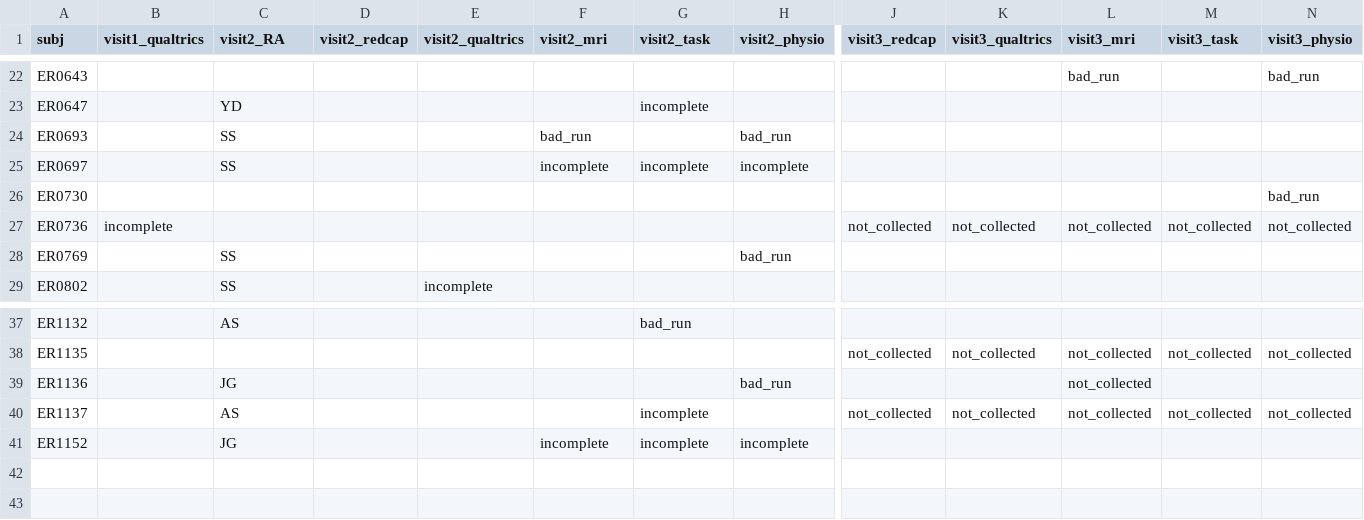
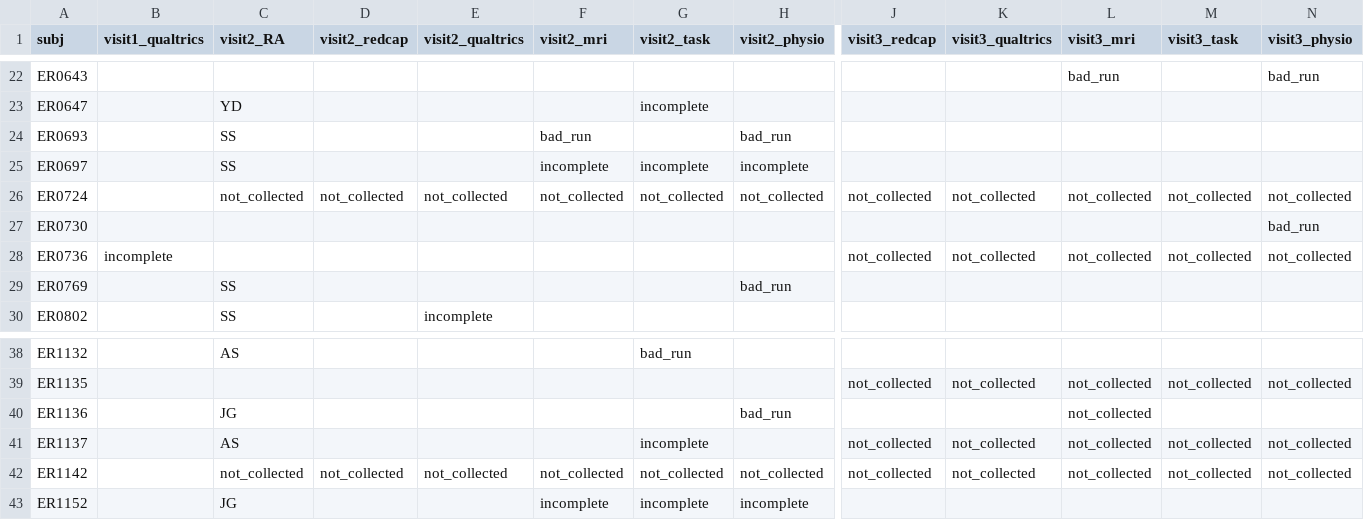
Before and after one commit to labarlab-emorep/make_reports, a CSV file: make_reports/dataframes/track_incomplete.csv, drawn as a sheet; only a part is shown, gaps mark what is left out; rows hold the shown columns only; the diff names each change by its address in the sheet, - before the commit and + after, or states it on an @@ line.

```diff
--- a/make_reports/dataframes/track_incomplete.csv
+++ b/make_reports/dataframes/track_incomplete.csv
+row 26: ER0724 |  | not_collected | not_collected | not_collected | not_collected | not_collected | not_collected | not_collected | not_collected | not_collected | not_collected | not_collected
+row 42: ER1142 |  | not_collected | not_collected | not_collected | not_collected | not_collected | not_collected | not_collected | not_collected | not_collected | not_collected | not_collected
```
Also changed, not shown: make_reports/dataframes/track_status.csv.
